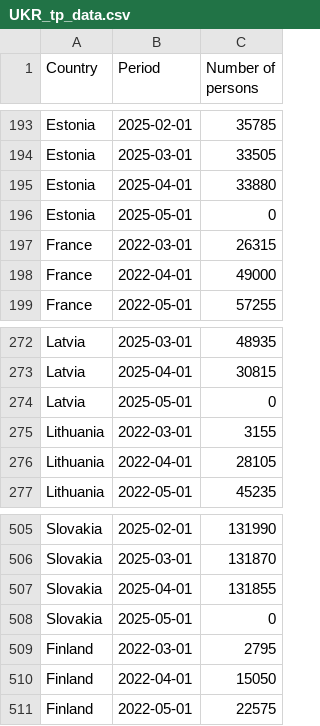
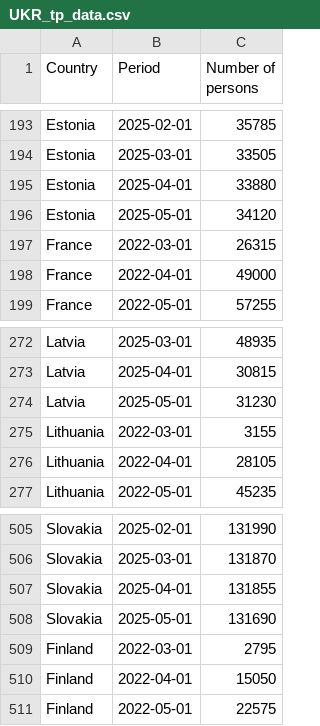
Before and after one commit to dataworker001CCoE/resilience-dashboards, a CSV file: resilience_data/UKR_tp_data.csv, drawn as a sheet; only a part is shown, gaps mark what is left out.

Commit message:
Update UKR_tp_data.csv with latest scores

```diff
--- a/resilience_data/UKR_tp_data.csv
+++ b/resilience_data/UKR_tp_data.csv
@@ -195,3 +195,3 @@ Estonia,2025-03-01,33505
 Estonia,2025-04-01,33880
-Estonia,2025-05-01,0
+Estonia,2025-05-01,34120
 France,2022-03-01,26315
@@ -273,3 +273,3 @@ Latvia,2025-03-01,48935
 Latvia,2025-04-01,30815
-Latvia,2025-05-01,0
+Latvia,2025-05-01,31230
 Lithuania,2022-03-01,3155
@@ -507,3 +507,3 @@ Slovakia,2025-03-01,131870
 Slovakia,2025-04-01,131855
-Slovakia,2025-05-01,0
+Slovakia,2025-05-01,131690
 Finland,2022-03-01,2795
```
